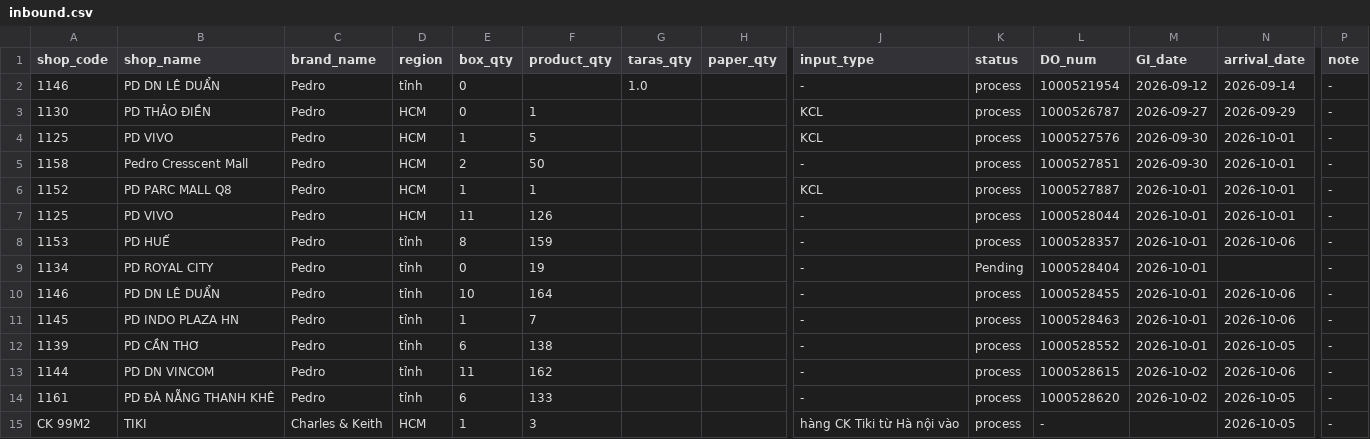
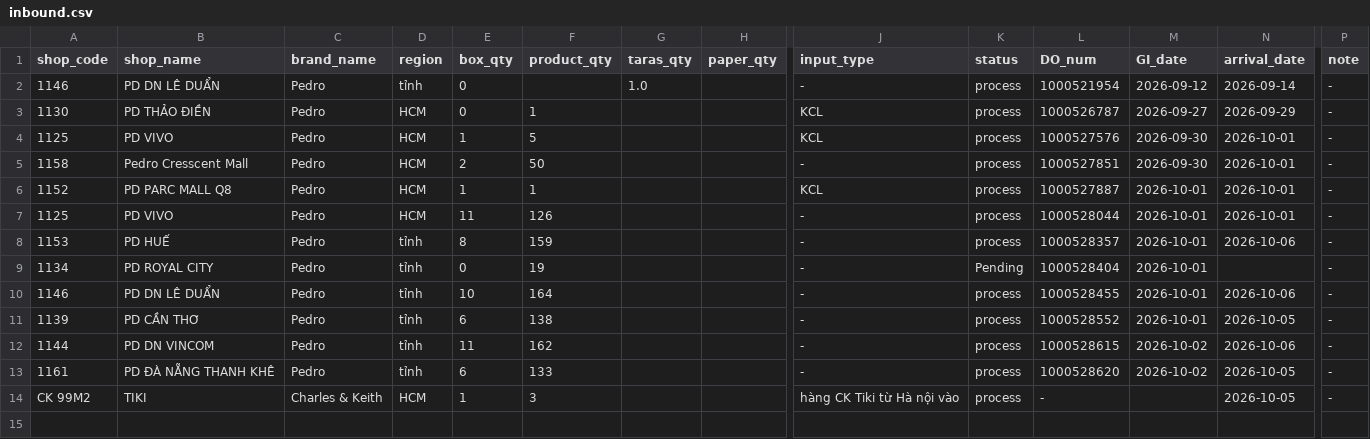
Before and after one commit to thuanmaison113-boop/report, a CSV file: inbound.csv, drawn as a sheet; only a part is shown, gaps mark what is left out; rows hold the shown columns only; the diff names each change by its address in the sheet, - before the commit and + after, or states it on an @@ line.

Commit message:
Update data 2026-10-06 16:20

```diff
--- a/inbound.csv
+++ b/inbound.csv
-row 11: 1145 | PD INDO PLAZA HN | Pedro | tỉnh | 1 | 7 |  |  | - | process | 1000528463 | 2026-10-01 | 2026-10-06 | -
```
